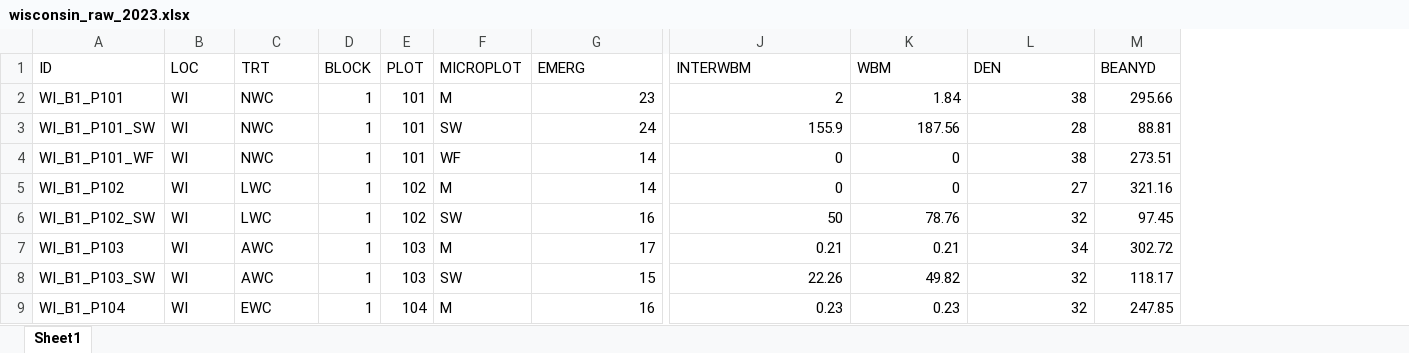
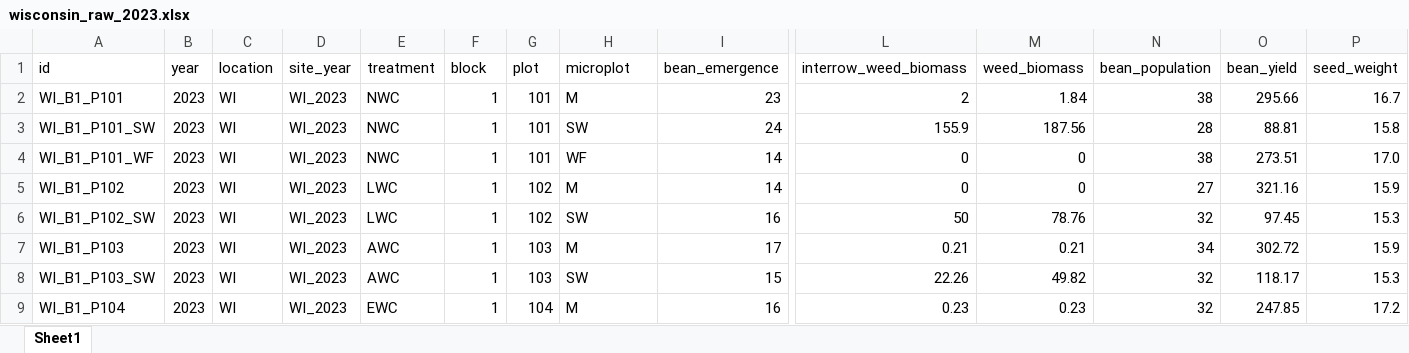
Before and after one commit to ericyoungerman/IMT, an Excel workbook: raw-data/wisconsin_raw_2023.xlsx, sheet Sheet1, drawn as a sheet; only a part is shown, gaps mark what is left out; values as stored, in another font and other column widths than the file's, no borders; removed rows and columns are numbered as before the commit, all else as after; rows hold the shown columns only; the diff names each change by its address in the sheet, - before the commit and + after, or states it on an @@ line.

```diff
--- a/raw-data/wisconsin_raw_2023.xlsx (sheet Sheet1)
+++ b/raw-data/wisconsin_raw_2023.xlsx (sheet Sheet1)
+column B, rows 2-9: all 2023
+column D, rows 2-9: all WI_2023
+column P, rows 2-9: 16.7 | 15.8 | 17.0 | 15.9 | 15.3 | 15.9 | 15.3 | 17.2
-row 1: ID | LOC | TRT | BLOCK | PLOT | MICROPLOT | EMERG | INTERWBM | WBM | DEN | BEANYD
+row 1: id | year | location | site_year | treatment | block | plot | microplot | bean_emergence | interrow_weed_biomass | weed_biomass | bean_population | bean_yield | seed_weight
```
Also changed, not shown: raw-data/cornell_raw_2023.xlsx, raw-data/farmhub_raw_2023.xlsx, 39 other files.
